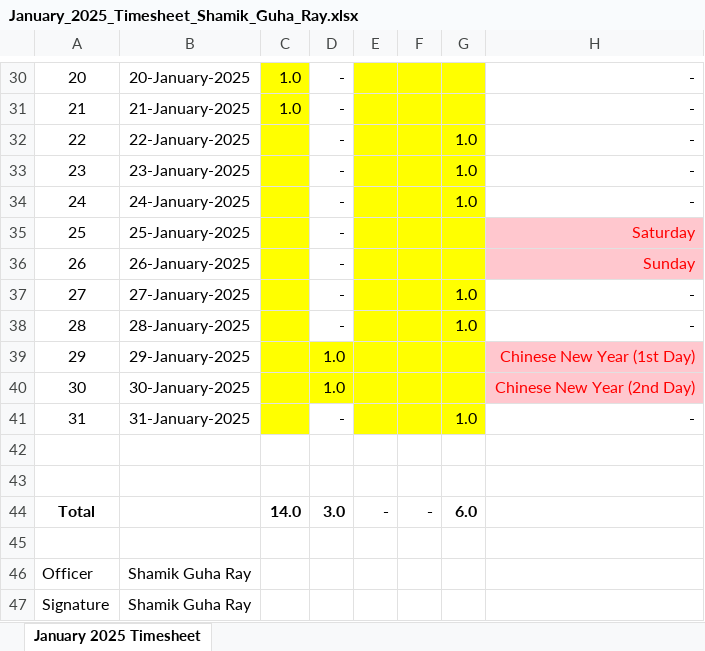
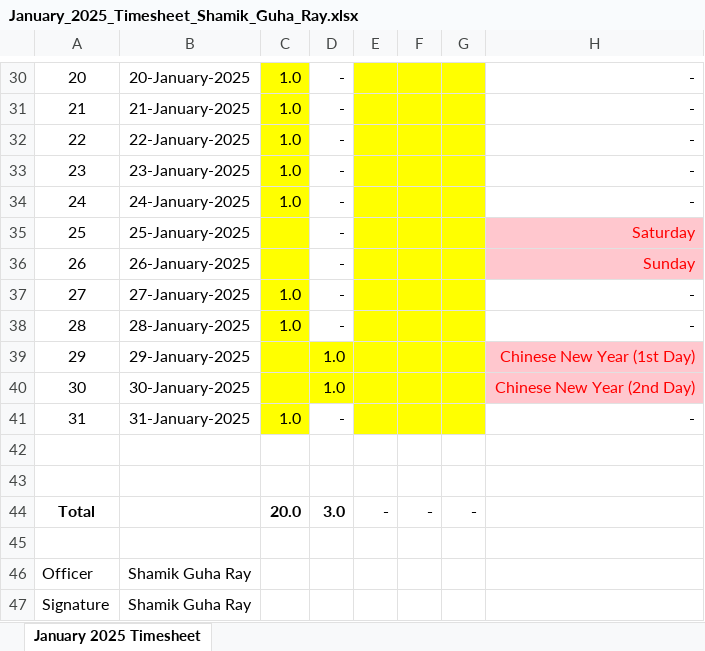
Before and after one commit to guharayshamik/atTimesheetBot, an Excel workbook: generated_timesheets/January_2025_Timesheet_Shamik_Guha_Ray.xlsx, sheet January 2025 Timesheet, drawn as a sheet; only a part is shown, gaps mark what is left out; values as stored, in another font and other column widths than the file's, no borders; the diff names each change by its address in the sheet, - before the commit and + after, or states it on an @@ line.

Commit message:
Add reset user data feature

```diff
--- a/generated_timesheets/January_2025_Timesheet_Shamik_Guha_Ray.xlsx (sheet January 2025 Timesheet)
+++ b/generated_timesheets/January_2025_Timesheet_Shamik_Guha_Ray.xlsx (sheet January 2025 Timesheet)
-C32:C34: (empty)
+C32:C34: 1.0
-G32:G34: 1.0
+G32:G34: (empty)
-C37:C38: (empty)
+C37:C38: 1.0
-G37:G38: 1.0
+G37:G38: (empty)
-C41: (empty)
+C41: 1.0
-G41: 1.0
+G41: (empty)
-C44: 14.0
+C44: 20.0
-G44: 6.0
+G44: -
```
Also changed, not shown: 4 other files.
